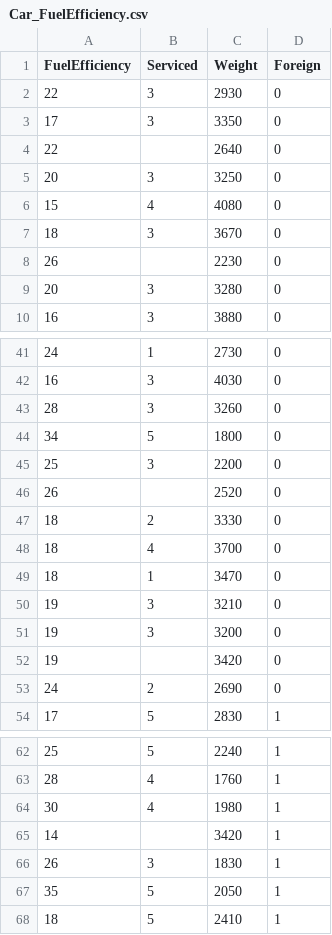
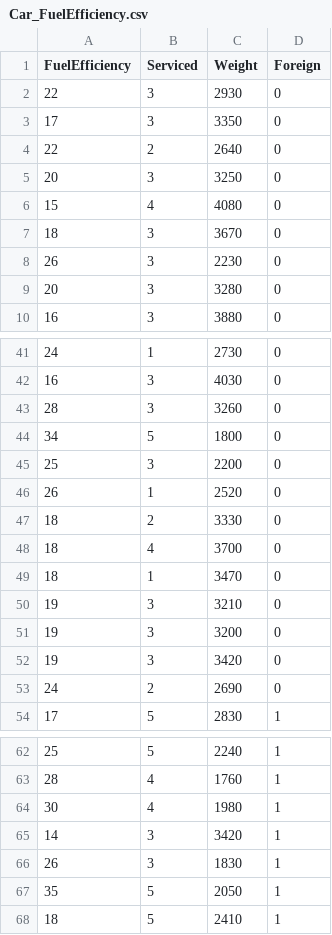
Before and after one commit to bibekbhatta/BusinessAnalytics, a CSV file: Predict/Car_FuelEfficiency.csv, drawn as a sheet; only a part is shown, gaps mark what is left out.

Commit message:
Add files via upload
cleaned nan values

```diff
--- a/Predict/Car_FuelEfficiency.csv
+++ b/Predict/Car_FuelEfficiency.csv
@@ -3,3 +3,3 @@ FuelEfficiency,Serviced,Weight,Foreign
 17,3,3350,0
-22,,2640,0
+22,2,2640,0
 20,3,3250,0
@@ -7,3 +7,3 @@ FuelEfficiency,Serviced,Weight,Foreign
 18,3,3670,0
-26,,2230,0
+26,3,2230,0
 20,3,3280,0
@@ -45,3 +45,3 @@ FuelEfficiency,Serviced,Weight,Foreign
 25,3,2200,0
-26,,2520,0
+26,1,2520,0
 18,2,3330,0
@@ -51,3 +51,3 @@ FuelEfficiency,Serviced,Weight,Foreign
 19,3,3200,0
-19,,3420,0
+19,3,3420,0
 24,2,2690,0
@@ -64,3 +64,3 @@ FuelEfficiency,Serviced,Weight,Foreign
 30,4,1980,1
-14,,3420,1
+14,3,3420,1
 26,3,1830,1
```
